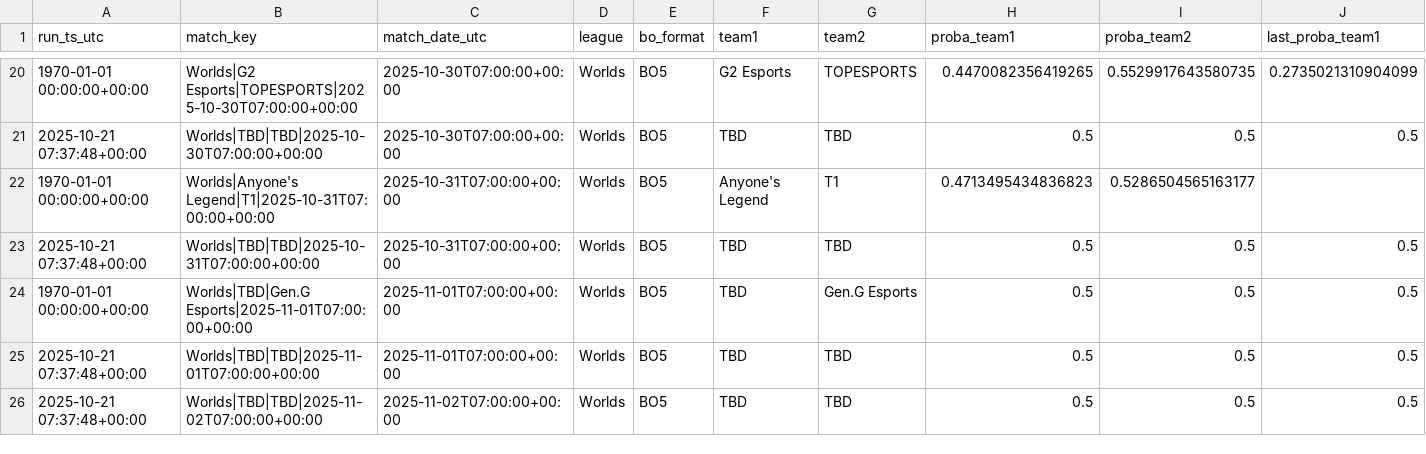
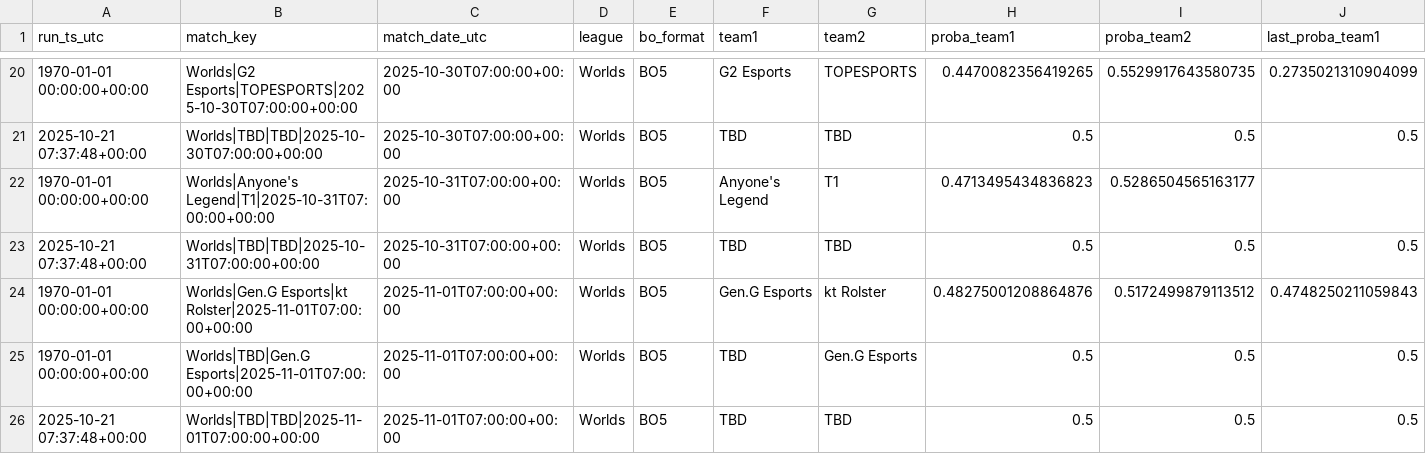
Before and after one commit to franc0510/streamlit-shine-sparkle, a CSV file: Documents/predictions_history.csv, drawn as a sheet; only a part is shown, gaps mark what is left out; the shorter side is filled out with more unchanged rows; rows hold the shown columns only; the diff names each change by its address in the sheet, - before the commit and + after, or states it on an @@ line.

```diff
--- a/Documents/predictions_history.csv
+++ b/Documents/predictions_history.csv
+row 24: 1970-01-01 00:00:00+00:00 | Worlds|Gen.G Esports|kt Rolster|2025-11-01T07:00:00+00:00 | 2025-11-01T07:00:00+00:00 | Worlds | BO5 | Gen.G Esports | kt Rolster | 0.48275001208864876 | 0.5172499879113512 | 0.4748250211059843
```
Also changed, not shown: Documents/schedule_with_probs.csv, 1 other file.
